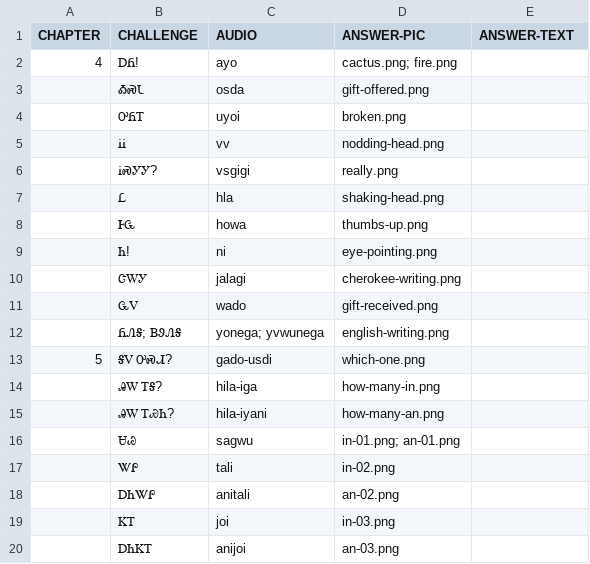
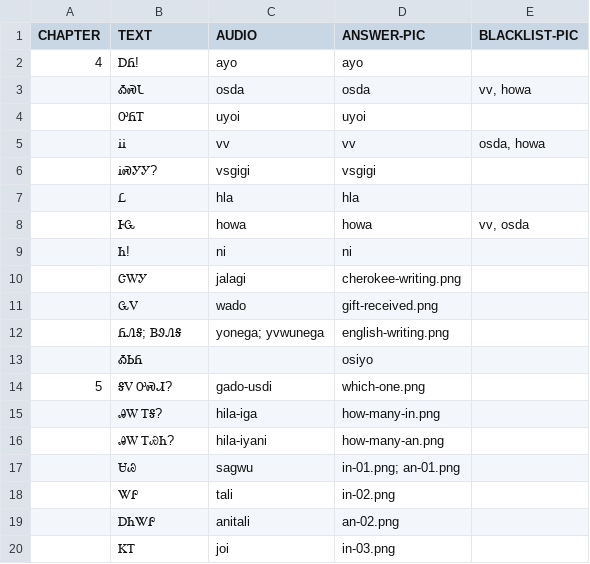
Before and after one commit to CherokeeLanguage/cll1-gdx, a CSV file: cll2ev1-gdx/android/assets/card-data/cards.csv, drawn as a sheet; only a part is shown; the shorter side is filled out with more unchanged rows.

```diff
--- a/cll2ev1-gdx/android/assets/card-data/cards.csv
+++ b/cll2ev1-gdx/android/assets/card-data/cards.csv
@@ -1,10 +1,10 @@
-CHAPTER	CHALLENGE	AUDIO	ANSWER-PIC	ANSWER-TEXT
-4	ᎠᏲ!	ayo	cactus.png; fire.png	
-	ᎣᏍᏓ	osda	gift-offered.png	
-	ᎤᏲᎢ	uyoi	broken.png	
-	ᎥᎥ	vv	nodding-head.png	
-	ᎥᏍᎩᎩ?	vsgigi	really.png	
-	Ꮭ	hla	shaking-head.png	
-	ᎰᏩ	howa	thumbs-up.png	
-	Ꮒ!	ni	eye-pointing.png	
+CHAPTER	TEXT	AUDIO	ANSWER-PIC	BLACKLIST-PIC
+4	ᎠᏲ!	ayo	ayo	
+	ᎣᏍᏓ	osda	osda	vv, howa
+	ᎤᏲᎢ	uyoi	uyoi	
+	ᎥᎥ	vv	vv	osda, howa
+	ᎥᏍᎩᎩ?	vsgigi	vsgigi	
+	Ꮭ	hla	hla	
+	ᎰᏩ	howa	howa	vv, osda
+	Ꮒ!	ni	ni	
 	ᏣᎳᎩ	jalagi	cherokee-writing.png	
@@ -12,2 +12,3 @@ CHAPTER	CHALLENGE	AUDIO	ANSWER-PIC	ANSWER-TEXT
 	ᏲᏁᎦ; ᏴᏭᏁᎦ	yonega; yvwunega	english-writing.png	
+	ᎣᏏᏲ		osiyo	
 5	ᎦᏙ ᎤᏍᏗ?	gado-usdi	which-one.png	
```
Also changed, not shown: 2 other files.
